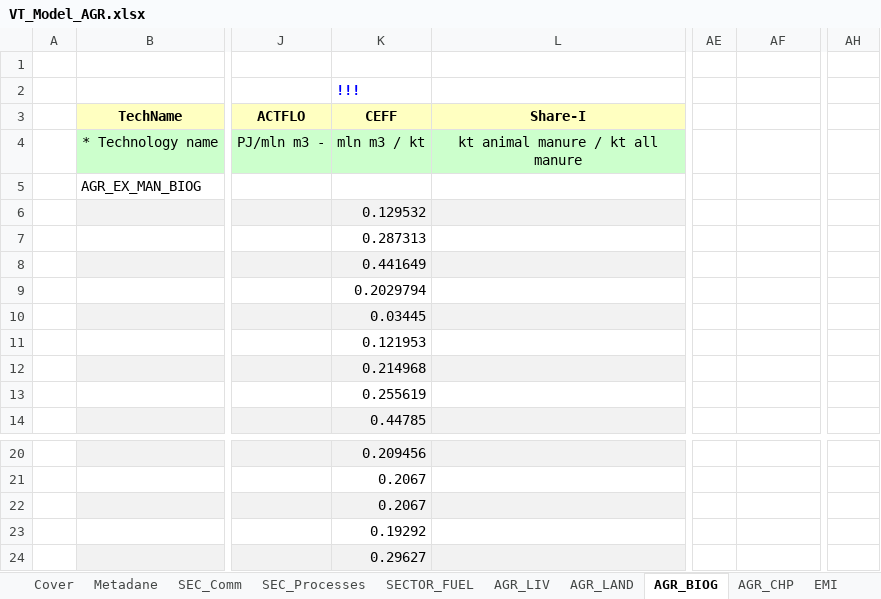
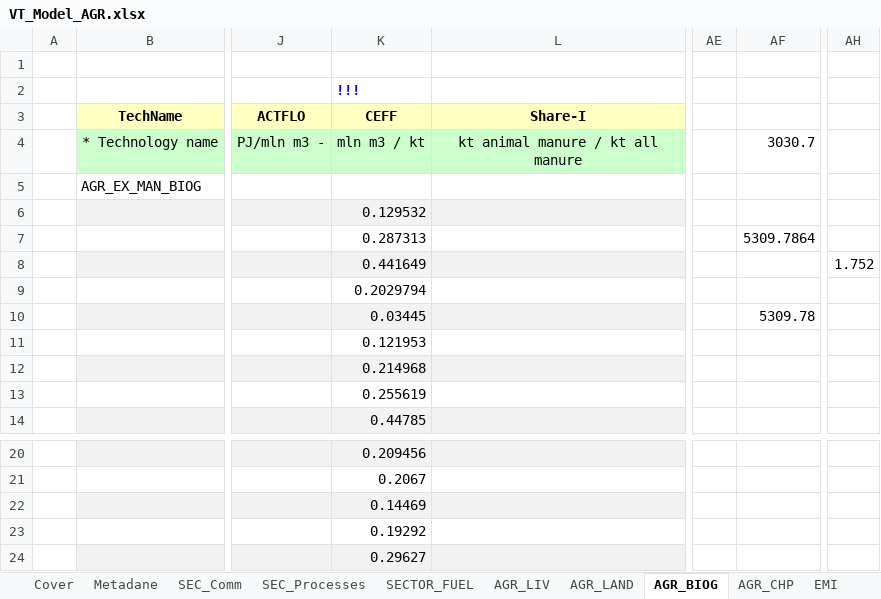
Before and after one commit to GBoron/Biogas, an Excel workbook: VT_Model_AGR.xlsx, sheet AGR_BIOG, drawn as a sheet; only a part is shown, gaps mark what is left out; values as stored, in another font and other column widths than the file's, no borders; charts and pictures not drawn; the diff names each change by its address in the sheet, - before the commit and + after, or states it on an @@ line.

```diff
--- a/VT_Model_AGR.xlsx (sheet AGR_BIOG)
+++ b/VT_Model_AGR.xlsx (sheet AGR_BIOG)
-AF4: (empty)
+AF4: 3030.7
-AF7: (empty)
+AF7: 5309.7864
-AH8: (empty)
+AH8: 1.752
-AF10: (empty)
+AF10: 5309.78
-K22 (CEFF): 0.2067
+K22 (CEFF): 0.14469
```
Also changed, not shown: sheet AGR_LAND, sheet AGR_LIV, charts or pictures.
